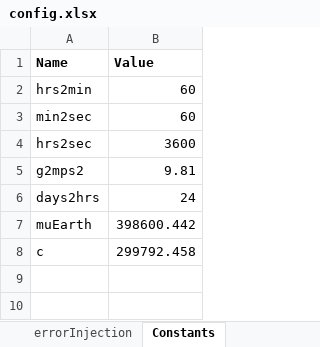
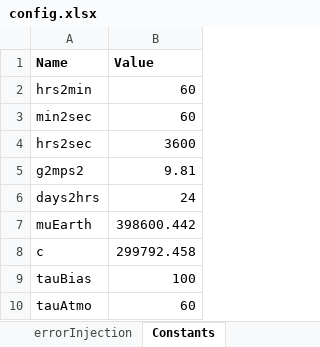
Before and after one commit to ZachMontgomery/Montgomery_SpaceDomainAwareness, an Excel workbook: config.xlsx, sheet Constants, drawn as a sheet; values as stored, in another font and other column widths than the file's, no borders; the diff names each change by its address in the sheet, - before the commit and + after, or states it on an @@ line.

```diff
--- a/config.xlsx (sheet Constants)
+++ b/config.xlsx (sheet Constants)
+row 9: tauBias | 100
+row 10: tauAtmo | 60
```
Also changed, not shown: sheet general, 2 other files.
